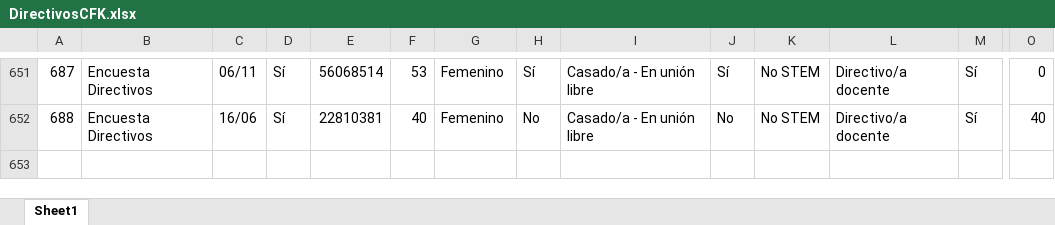
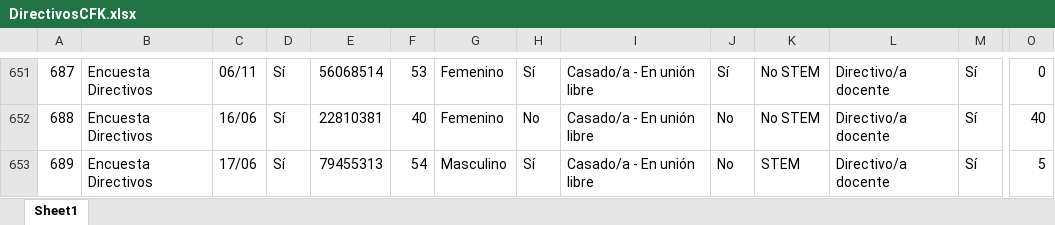
Before and after one commit to Grupo-Informatica-Educativa/CFK2022, an Excel workbook: data/descargables/DirectivosCFK.xlsx, sheet Sheet1, drawn as a sheet; only a part is shown, gaps mark what is left out; values as stored, in another font and other column widths than the file's, no borders; rows hold the shown columns only; the diff names each change by its address in the sheet, - before the commit and + after, or states it on an @@ line.

```diff
--- a/data/descargables/DirectivosCFK.xlsx (sheet Sheet1)
+++ b/data/descargables/DirectivosCFK.xlsx (sheet Sheet1)
+row 653: 689 | Encuesta Directivos | 17/06 | Sí | 79455313 | 54 | Masculino | Sí | Casado/a - En unión libre | No | STEM | Directivo/a docente | Sí | 5
```
Also changed, not shown: data/descargables/InstrumentosCFK.xlsx, data/descargables/Instrumentos_DetalleCFK.xlsx, 13 other files.
